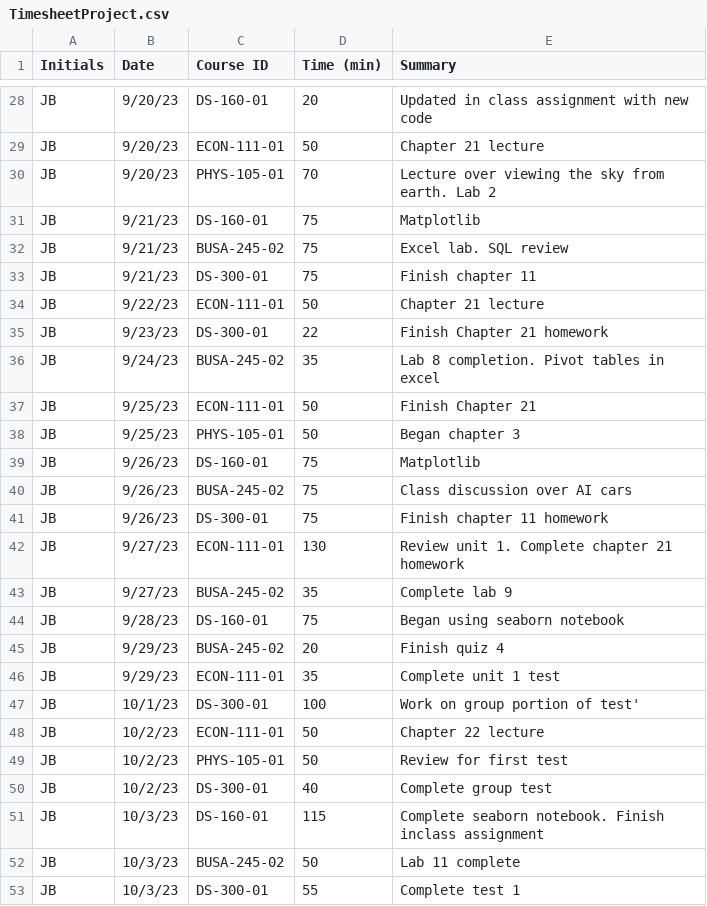
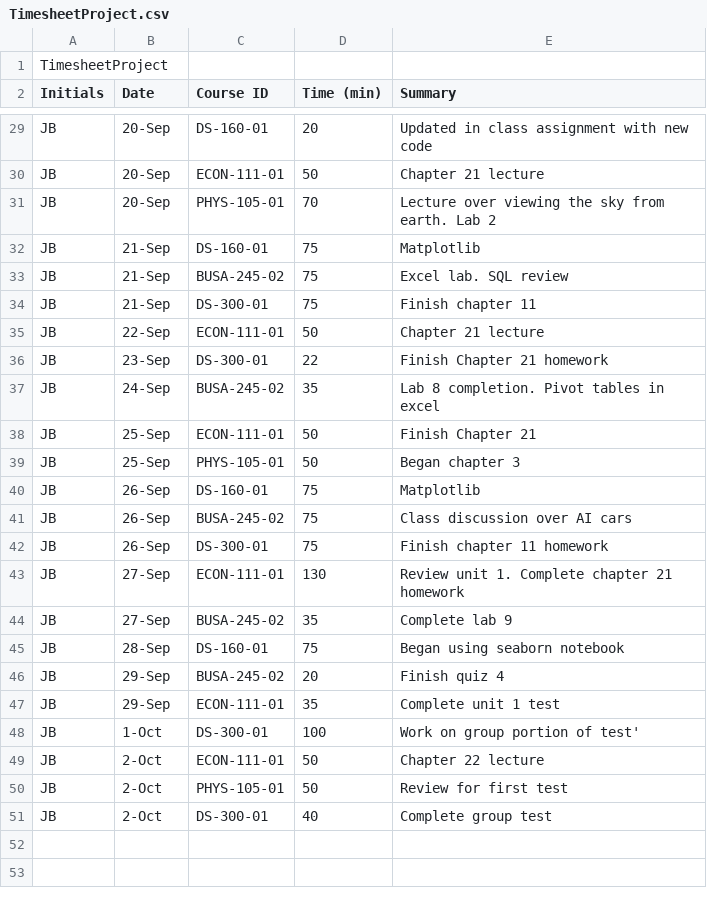
Before and after one commit to JamesonBuie/Timesheet_JFB, a CSV file: TimesheetProject.csv, drawn as a sheet; only a part is shown, gaps mark what is left out; removed rows and columns are numbered as before the commit, all else as after; the diff covers the shown part only; the diff names each change by its address in the sheet, - before the commit and + after, or states it on an @@ line.

```diff
--- a/TimesheetProject.csv
+++ b/TimesheetProject.csv
+row 1: TimesheetProject
-B29:B31 (Date): 9/20/23
+B29:B31 (Date): 20-Sep
-B32:B34 (Date): 9/21/23
+B32:B34 (Date): 21-Sep
-B35 (Date): 9/22/23
+B35 (Date): 22-Sep
-B36 (Date): 9/23/23
+B36 (Date): 23-Sep
-B37 (Date): 9/24/23
+B37 (Date): 24-Sep
-B38:B39 (Date): 9/25/23
+B38:B39 (Date): 25-Sep
-B40:B42 (Date): 9/26/23
+B40:B42 (Date): 26-Sep
-B43:B44 (Date): 9/27/23
+B43:B44 (Date): 27-Sep
-B45 (Date): 9/28/23
+B45 (Date): 28-Sep
-B46:B47 (Date): 9/29/23
+B46:B47 (Date): 29-Sep
-B48 (Date): 10/1/23
+B48 (Date): 1-Oct
-B49:B51 (Date): 10/2/23
+B49:B51 (Date): 2-Oct
-row 51: JB | 10/3/23 | DS-160-01 | 115 | Complete seaborn notebook. Finish inclass assignment
-row 52: JB | 10/3/23 | BUSA-245-02 | 50 | Lab 11 complete
-row 53: JB | 10/3/23 | DS-300-01 | 55 | Complete test 1
```
Also changed, not shown: 10 removed rows and 26 edited cells elsewhere in this file.
